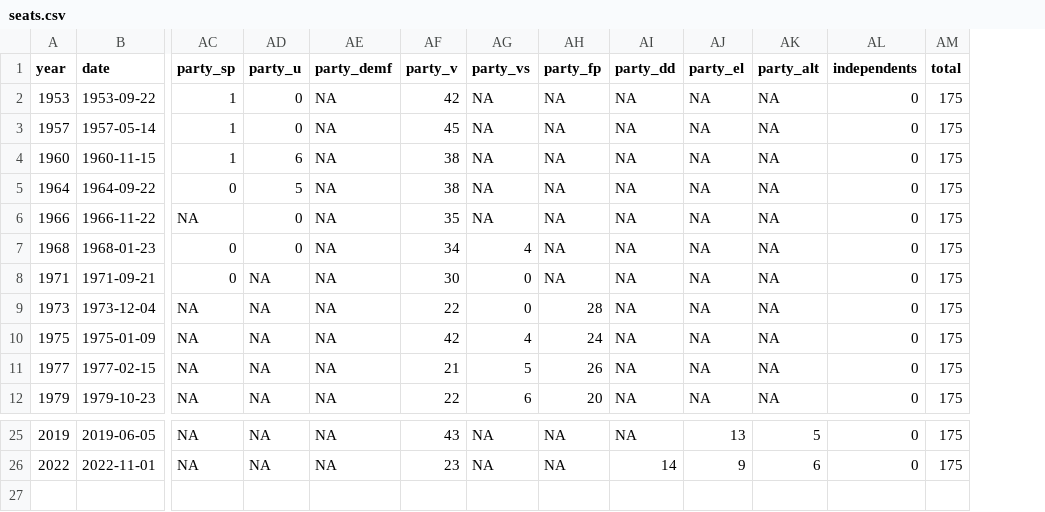
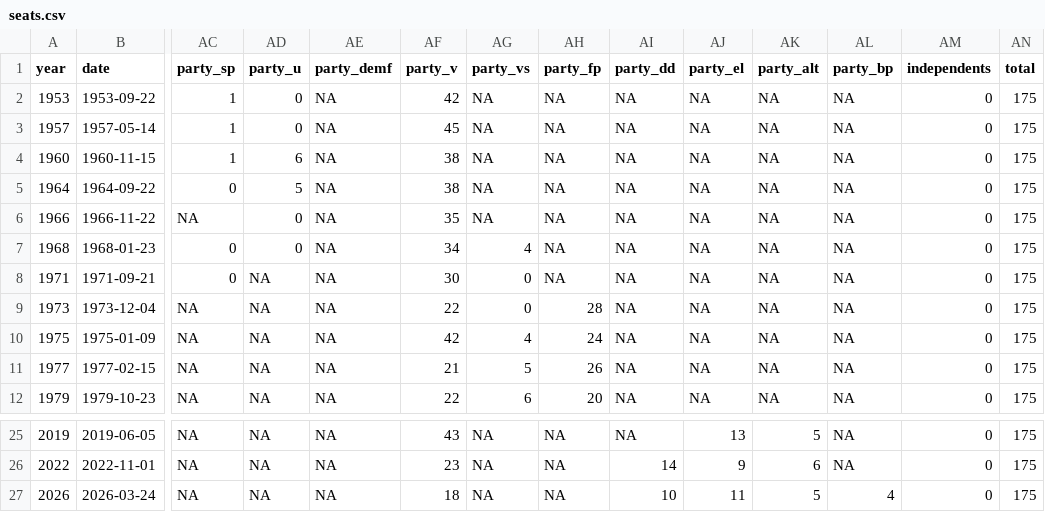
Before and after one commit to Straubinger/folketingsvalg, a CSV file: seats.csv, drawn as a sheet; only a part is shown, gaps mark what is left out; rows hold the shown columns only; the diff names each change by its address in the sheet, - before the commit and + after, or states it on an @@ line.

Commit message:
Add 2026 election data and party_bp column
Append 2026-03-24 election rows to seats.csv and votes.csv and introduce a new party_bp column in both files' headers. Headers were also reformatted (removed surrounding quotes) to a plain CSV header. New column values are populated (mostly NA/0) and votes/electorate totals updated for 2026.

```diff
--- a/seats.csv
+++ b/seats.csv
+column AL (party_bp), rows 2-12: all NA; rows 25-26: NA | NA
+row 27: 2026 | 2026-03-24 | NA | NA | NA | 18 | NA | NA | 10 | 11 | 5 | 4 | 0 | 175
```
Also changed, not shown: votes.csv.
